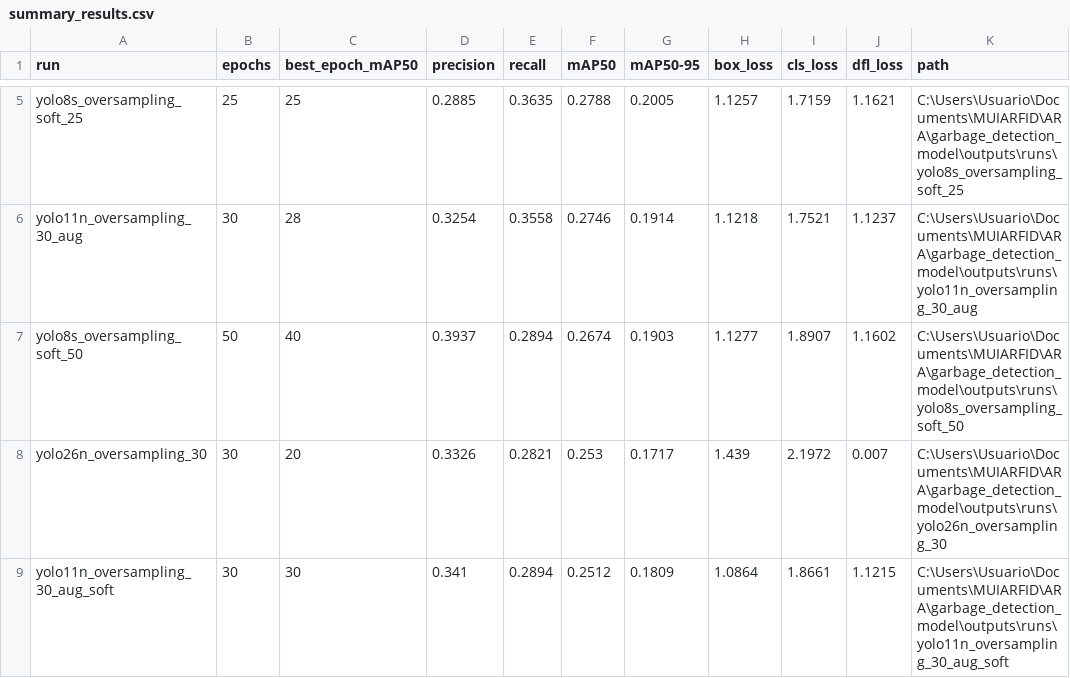
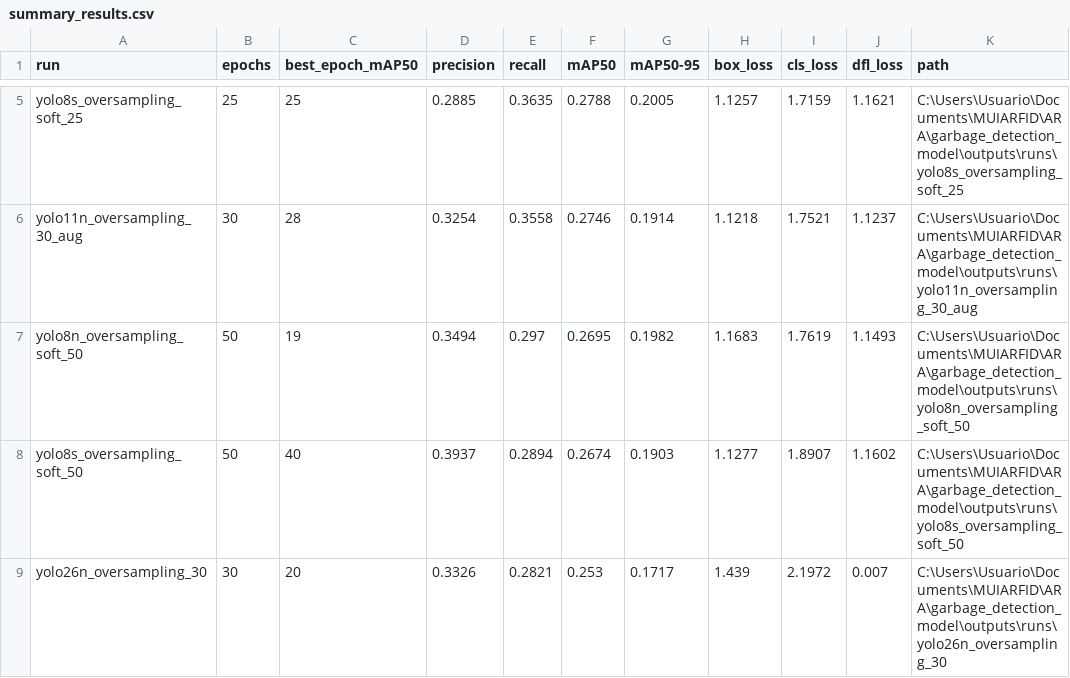
Before and after one commit to diegolozada13/garbage_detection_model, a CSV file: summary_results.csv, drawn as a sheet; only a part is shown, gaps mark what is left out; the shorter side is filled out with more unchanged rows.

Commit message:
resultafos 2

```diff
--- a/summary_results.csv
+++ b/summary_results.csv
@@ -6,2 +6,3 @@ yolo8s_oversampling_soft_25,25,25,0.2885,0.3635,0.2788,0.2005,1.1257,1.7159,1.16
 yolo11n_oversampling_30_aug,30,28,0.3254,0.3558,0.2746,0.1914,1.1218,1.7521,1.1237,C:\Users\Usuario\Documents\MUIARFID\ARA\garbage_detection_model\outputs\runs\yolo11n_oversampling_30_aug
+yolo8n_oversampling_soft_50,50,19,0.3494,0.297,0.2695,0.1982,1.1683,1.7619,1.1493,C:\Users\Usuario\Documents\MUIARFID\ARA\garbage_detection_model\outputs\runs\yolo8n_oversampling_soft_50
 yolo8s_oversampling_soft_50,50,40,0.3937,0.2894,0.2674,0.1903,1.1277,1.8907,1.1602,C:\Users\Usuario\Documents\MUIARFID\ARA\garbage_detection_model\outputs\runs\yolo8s_oversampling_soft_50
```
Also changed, not shown: 2 other files.
